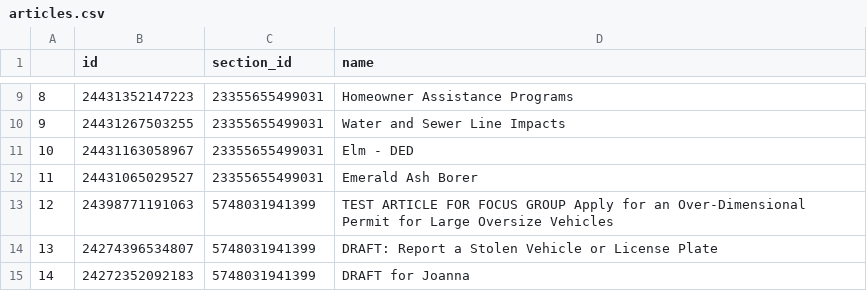
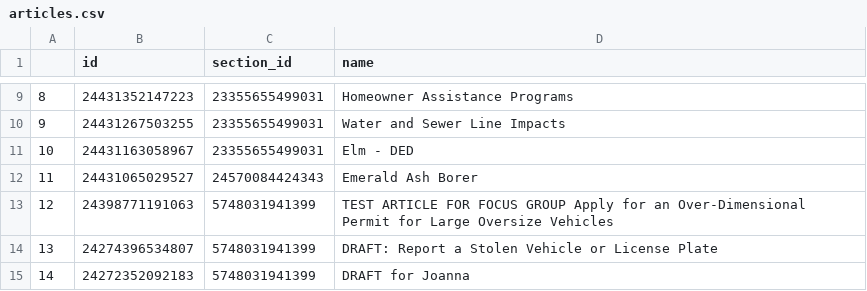
Before and after one commit to eGovPDX/zendesk-data-analysis, a CSV file: data/articles.csv, drawn as a sheet; only a part is shown, gaps mark what is left out.

```diff
--- a/data/articles.csv
+++ b/data/articles.csv
@@ -11,3 +11,3 @@
 "10",24431163058967,23355655499031,"Elm - DED"
-"11",24431065029527,23355655499031,"Emerald Ash Borer"
+"11",24431065029527,24570084424343,"Emerald Ash Borer"
 "12",24398771191063,5748031941399,"TEST ARTICLE FOR FOCUS GROUP Apply for an Over-Dimensional Permit for Large Oversize Vehicles"
```
